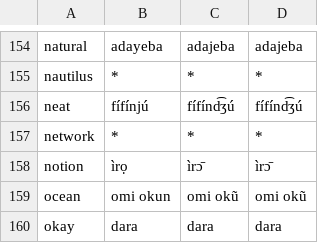
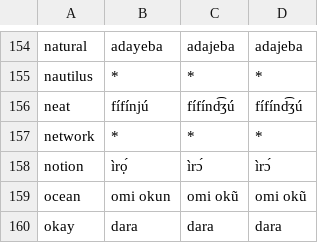
Before and after one commit to jkunimune/Djastiz, a CSV file: data/dict_yo.csv, drawn as a sheet; only a part is shown, gaps mark what is left out.

```diff
--- a/data/dict_yo.csv
+++ b/data/dict_yo.csv
@@ -157,3 +157,3 @@ neat,fífínjú,fífínd͡ʒú,fífínd͡ʒú
 network,*,*,*
-notion,ìrọ,ìrɔ̄,ìrɔ̄
+notion,ìrọ́,ìrɔ́,ìrɔ́
 ocean,omi okun,omi okũ,omi okũ
```
Also changed, not shown: data/dict_sn.csv, data/dict_zu.csv, 3 other files.
